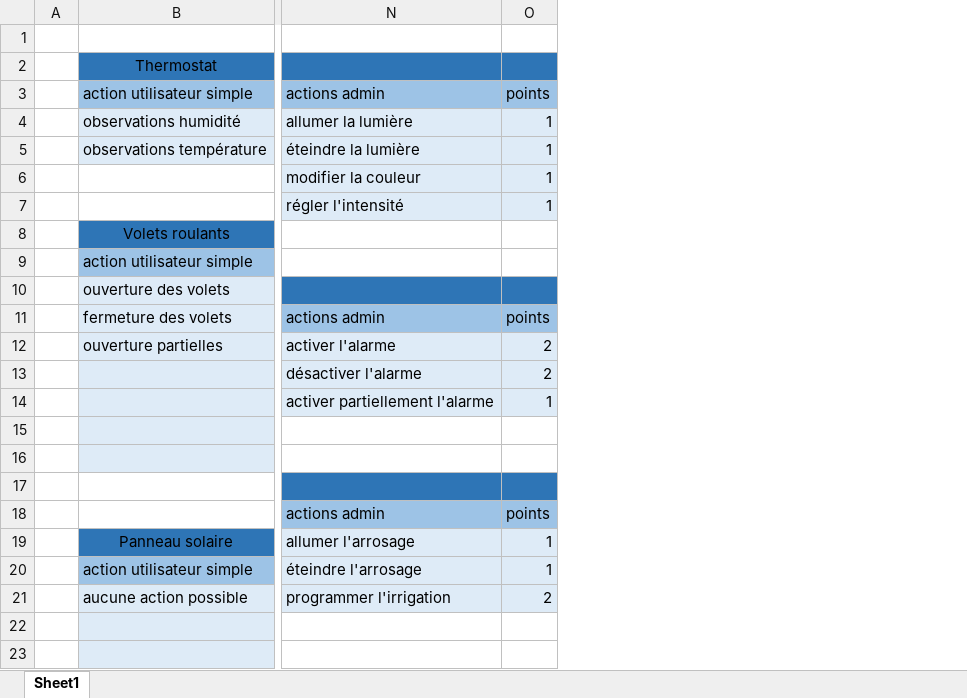
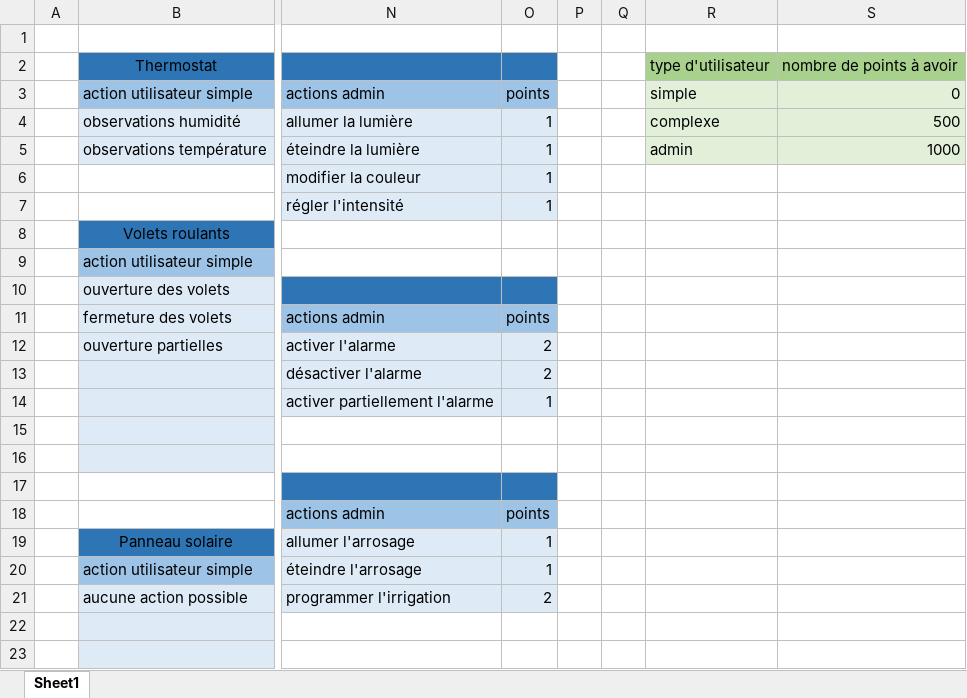
Before and after one commit to Kantw1/projet_info_2025, an Excel workbook: Points/points détaillés.xlsx, sheet Sheet1, drawn as a sheet; only a part is shown, gaps mark what is left out; values as stored, in another font and other column widths than the file's, no borders; the diff names each change by its address in the sheet, - before the commit and + after, or states it on an @@ line.

Commit message:
Add files via upload

```diff
--- a/Points/points détaillés.xlsx (sheet Sheet1)
+++ b/Points/points détaillés.xlsx (sheet Sheet1)
+column P, empty
+column Q, empty
+column R, rows 2-5: type d'utilisateur | simple | complexe | admin
+column S, rows 2-5: nombre de points à avoir | 0 | 500 | 1000
```
